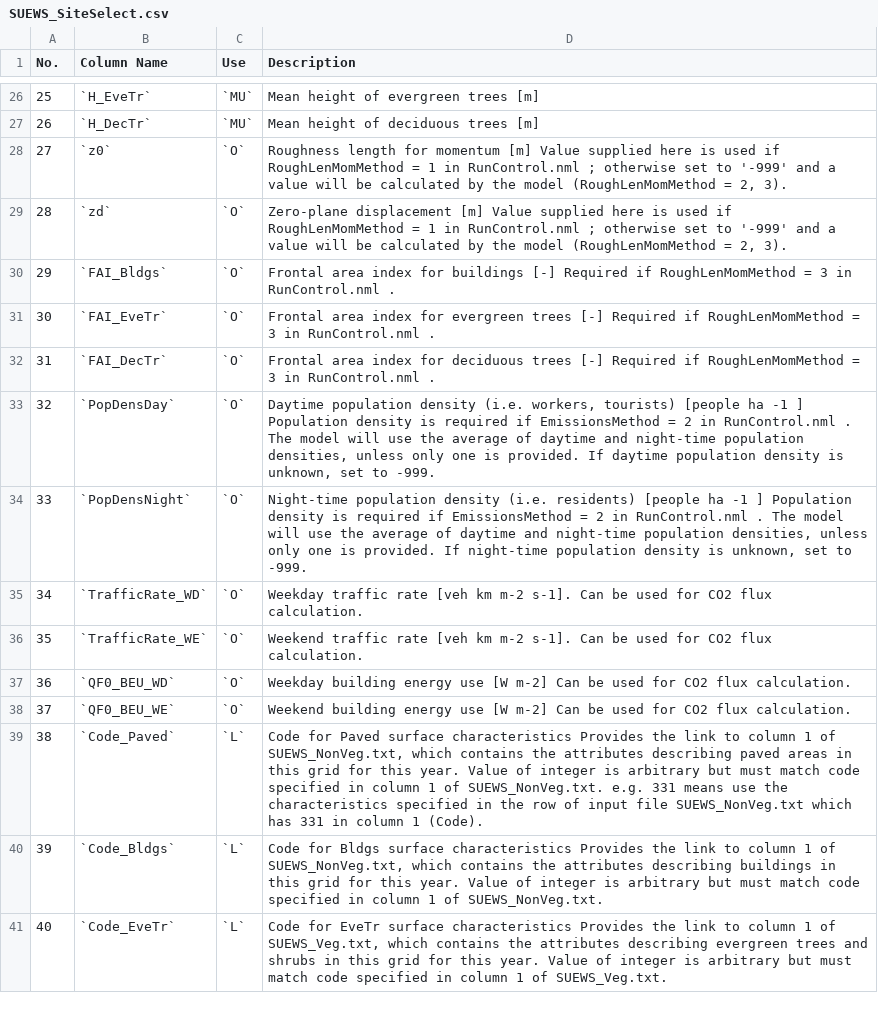
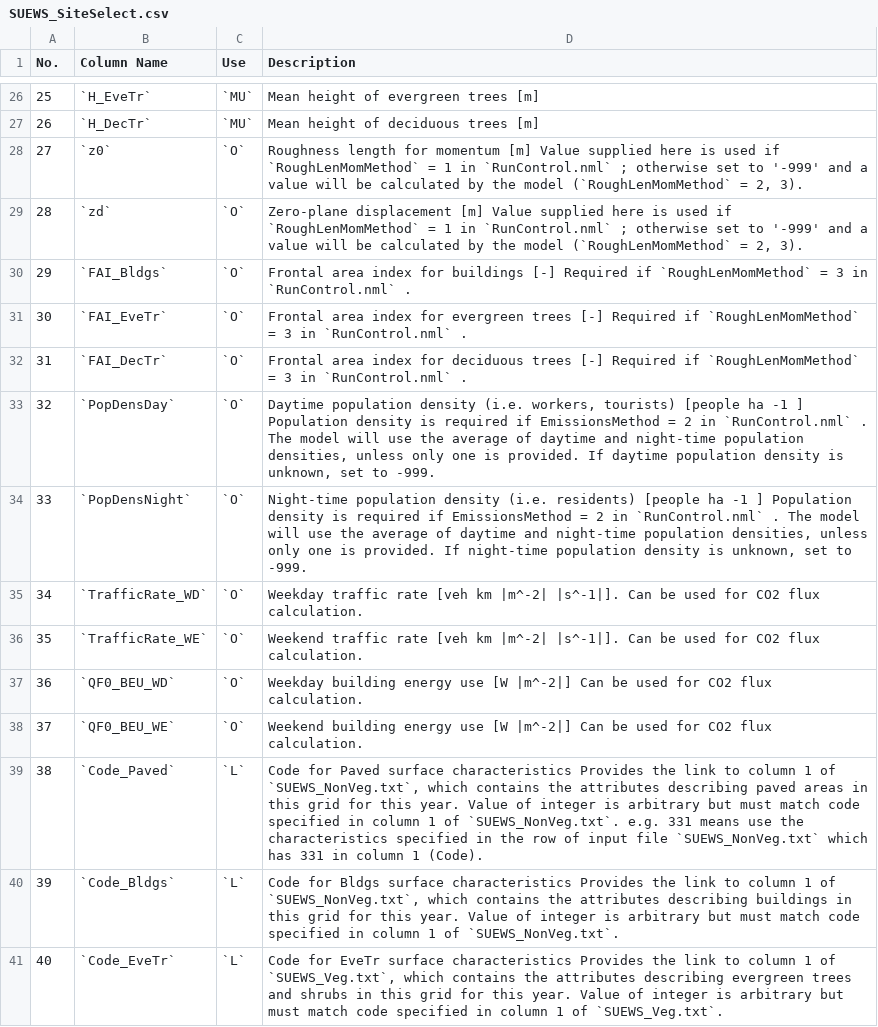
Before and after one commit to Urban-Meteorology-Reading/SUEWS-Docs, a CSV file: docs/source/input_files/SUEWS_SiteInfo/csv-table/SUEWS_SiteSelect.csv, drawn as a sheet; only a part is shown, gaps mark what is left out; the diff covers the shown part only.

Commit message:
updated SUEWS_SiteSelect

```diff
--- a/docs/source/input_files/SUEWS_SiteInfo/csv-table/SUEWS_SiteSelect.csv
+++ b/docs/source/input_files/SUEWS_SiteInfo/csv-table/SUEWS_SiteSelect.csv
@@ -27,15 +34,15 @@ No.,Column Name,Use,Description
 26,`H_DecTr`,`MU`,Mean height of deciduous trees [m]
-27,`z0`,`O`,"Roughness length for momentum [m] Value supplied here is used if RoughLenMomMethod = 1 in RunControl.nml ; otherwise set to '-999' and a value will be calculated by the model (RoughLenMomMethod = 2, 3). "
-28,`zd`,`O`,"Zero-plane displacement [m] Value supplied here is used if RoughLenMomMethod = 1 in RunControl.nml ; otherwise set to '-999' and a value will be calculated by the model (RoughLenMomMethod = 2, 3). "
-29,`FAI_Bldgs`,`O`,Frontal area index for buildings [-] Required if RoughLenMomMethod = 3 in RunControl.nml .
-30,`FAI_EveTr`,`O`,Frontal area index for evergreen trees [-] Required if RoughLenMomMethod = 3 in RunControl.nml .
-31,`FAI_DecTr`,`O`,Frontal area index for deciduous trees [-] Required if RoughLenMomMethod = 3 in RunControl.nml .
-32,`PopDensDay`,`O`,"Daytime population density (i.e. workers, tourists) [people ha -1 ] Population density is required if EmissionsMethod = 2 in RunControl.nml . The model will use the average of daytime and night-time population densities, unless only one is provided. If daytime population density is unknown, set to -999. "
-33,`PopDensNight`,`O`,"Night-time population density (i.e. residents) [people ha -1 ] Population density is required if EmissionsMethod = 2 in RunControl.nml . The model will use the average of daytime and night-time population densities, unless only one is provided. If night-time population density is unknown, set to -999. "
-34,`TrafficRate_WD`,`O`,Weekday traffic rate [veh km m-2 s-1]. Can be used for CO2 flux calculation.
-35,`TrafficRate_WE`,`O`,Weekend traffic rate [veh km m-2 s-1]. Can be used for CO2 flux calculation.
-36,`QF0_BEU_WD`,`O`,Weekday building energy use [W m-2] Can be used for CO2 flux calculation.
-37,`QF0_BEU_WE`,`O`,Weekend building energy use [W m-2] Can be used for CO2 flux calculation.
-38,`Code_Paved`,`L`,"Code for Paved surface characteristics Provides the link to column 1 of SUEWS_NonVeg.txt, which contains the attributes describing paved areas in this grid for this year. Value of integer is arbitrary but must match code specified in column 1 of SUEWS_NonVeg.txt. e.g. 331 means use the characteristics specified in the row of input file SUEWS_NonVeg.txt which has 331 in column 1 (Code). "
-39,`Code_Bldgs`,`L`,"Code for Bldgs surface characteristics Provides the link to column 1 of SUEWS_NonVeg.txt, which contains the attributes describing buildings in this grid for this year. Value of integer is arbitrary but must match code specified in column 1 of SUEWS_NonVeg.txt. "
-40,`Code_EveTr`,`L`,"Code for EveTr surface characteristics Provides the link to column 1 of SUEWS_Veg.txt, which contains the attributes describing evergreen trees and shrubs in this grid for this year. Value of integer is arbitrary but must match code specified in column 1 of SUEWS_Veg.txt. "
+27,`z0`,`O`,"Roughness length for momentum [m] Value supplied here is used if `RoughLenMomMethod` = 1 in `RunControl.nml` ; otherwise set to '-999' and a value will be calculated by the model (`RoughLenMomMethod` = 2, 3). "
+28,`zd`,`O`,"Zero-plane displacement [m] Value supplied here is used if `RoughLenMomMethod` = 1 in `RunControl.nml` ; otherwise set to '-999' and a value will be calculated by the model (`RoughLenMomMethod` = 2, 3). "
+29,`FAI_Bldgs`,`O`,Frontal area index for buildings [-] Required if `RoughLenMomMethod` = 3 in `RunControl.nml` .
+30,`FAI_EveTr`,`O`,Frontal area index for evergreen trees [-] Required if `RoughLenMomMethod` = 3 in `RunControl.nml` .
+31,`FAI_DecTr`,`O`,Frontal area index for deciduous trees [-] Required if `RoughLenMomMethod` = 3 in `RunControl.nml` .
+32,`PopDensDay`,`O`,"Daytime population density (i.e. workers, tourists) [people ha -1 ] Population density is required if EmissionsMethod = 2 in `RunControl.nml` . The model will use the average of daytime and night-time population densities, unless only one is provided. If daytime population density is unknown, set to -999. "
+33,`PopDensNight`,`O`,"Night-time population density (i.e. residents) [people ha -1 ] Population density is required if EmissionsMethod = 2 in `RunControl.nml` . The model will use the average of daytime and night-time population densities, unless only one is provided. If night-time population density is unknown, set to -999. "
+34,`TrafficRate_WD`,`O`,Weekday traffic rate [veh km |m^-2| |s^-1|]. Can be used for CO2 flux calculation.
+35,`TrafficRate_WE`,`O`,Weekend traffic rate [veh km |m^-2| |s^-1|]. Can be used for CO2 flux calculation.
+36,`QF0_BEU_WD`,`O`,Weekday building energy use [W |m^-2|] Can be used for CO2 flux calculation.
+37,`QF0_BEU_WE`,`O`,Weekend building energy use [W |m^-2|] Can be used for CO2 flux calculation.
+38,`Code_Paved`,`L`,"Code for Paved surface characteristics Provides the link to column 1 of `SUEWS_NonVeg.txt`, which contains the attributes describing paved areas in this grid for this year. Value of integer is arbitrary but must match code specified in column 1 of `SUEWS_NonVeg.txt`. e.g. 331 means use the characteristics specified in the row of input file `SUEWS_NonVeg.txt` which has 331 in column 1 (Code). "
+39,`Code_Bldgs`,`L`,"Code for Bldgs surface characteristics Provides the link to column 1 of `SUEWS_NonVeg.txt`, which contains the attributes describing buildings in this grid for this year. Value of integer is arbitrary but must match code specified in column 1 of `SUEWS_NonVeg.txt`. "
+40,`Code_EveTr`,`L`,"Code for EveTr surface characteristics Provides the link to column 1 of `SUEWS_Veg.txt`, which contains the attributes describing evergreen trees and shrubs in this grid for this year. Value of integer is arbitrary but must match code specified in column 1 of `SUEWS_Veg.txt`. "
```
Also changed, not shown: 41 edited cells elsewhere in this file, 1 other file.
